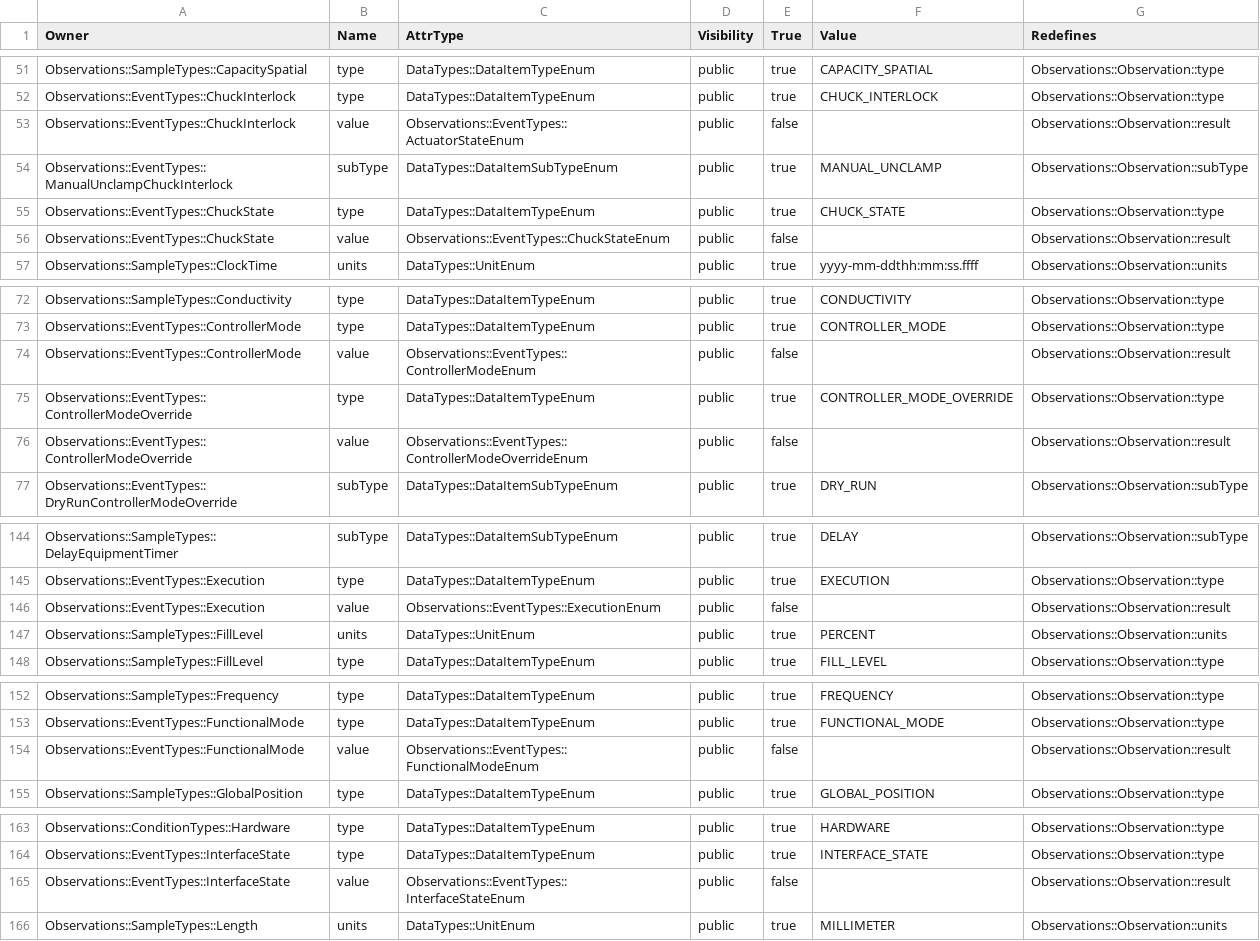
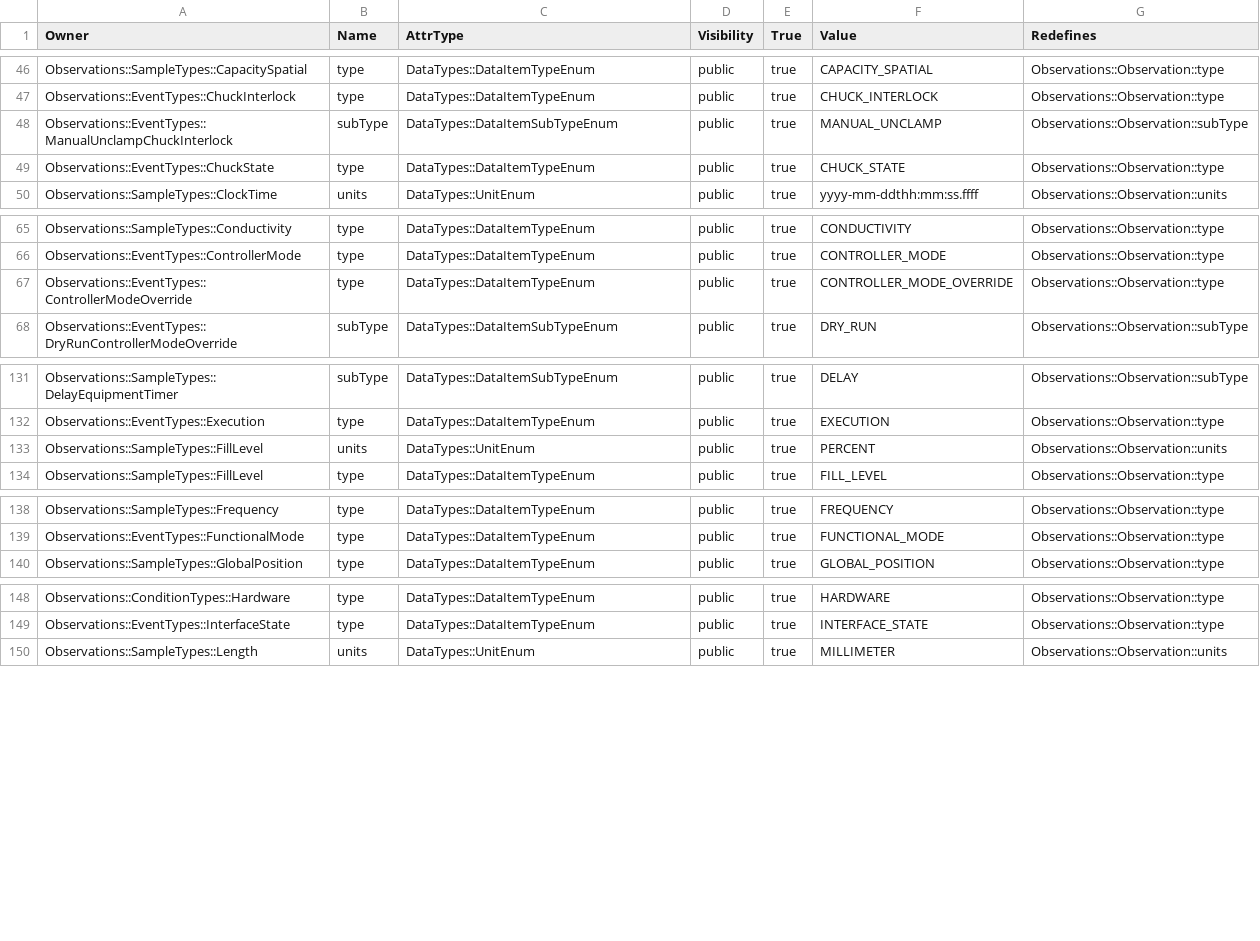
Before and after one commit to mtconnect/standard_doc_generator, a CSV file: deglossifier/Models/observation_attributes.csv, drawn as a sheet; only a part is shown, gaps mark what is left out; the diff covers the shown part only.

Commit message:
Separated out even result def

```diff
--- a/deglossifier/Models/observation_attributes.csv
+++ b/deglossifier/Models/observation_attributes.csv
@@ -52,6 +47,4 @@ Observations::SampleTypes::CapacitySpatial,type,DataTypes::DataItemTypeEnum,publ
 Observations::EventTypes::ChuckInterlock,type,DataTypes::DataItemTypeEnum,public,true,CHUCK_INTERLOCK,Observations::Observation::type
-Observations::EventTypes::ChuckInterlock,value,Observations::EventTypes::ActuatorStateEnum,public,false,,Observations::Observation::result
 Observations::EventTypes::ManualUnclampChuckInterlock,subType,DataTypes::DataItemSubTypeEnum,public,true,MANUAL_UNCLAMP,Observations::Observation::subType
 Observations::EventTypes::ChuckState,type,DataTypes::DataItemTypeEnum,public,true,CHUCK_STATE,Observations::Observation::type
-Observations::EventTypes::ChuckState,value,Observations::EventTypes::ChuckStateEnum,public,false,,Observations::Observation::result
 Observations::SampleTypes::ClockTime,units,DataTypes::UnitEnum,public,true,yyyy-mm-ddthh:mm:ss.ffff,Observations::Observation::units
@@ -73,5 +66,3 @@ Observations::SampleTypes::Conductivity,type,DataTypes::DataItemTypeEnum,public,
 Observations::EventTypes::ControllerMode,type,DataTypes::DataItemTypeEnum,public,true,CONTROLLER_MODE,Observations::Observation::type
-Observations::EventTypes::ControllerMode,value,Observations::EventTypes::ControllerModeEnum,public,false,,Observations::Observation::result
 Observations::EventTypes::ControllerModeOverride,type,DataTypes::DataItemTypeEnum,public,true,CONTROLLER_MODE_OVERRIDE,Observations::Observation::type
-Observations::EventTypes::ControllerModeOverride,value,Observations::EventTypes::ControllerModeOverrideEnum,public,false,,Observations::Observation::result
 Observations::EventTypes::DryRunControllerModeOverride,subType,DataTypes::DataItemSubTypeEnum,public,true,DRY_RUN,Observations::Observation::subType
@@ -145,3 +132,2 @@ Observations::SampleTypes::DelayEquipmentTimer,subType,DataTypes::DataItemSubTyp
 Observations::EventTypes::Execution,type,DataTypes::DataItemTypeEnum,public,true,EXECUTION,Observations::Observation::type
-Observations::EventTypes::Execution,value,Observations::EventTypes::ExecutionEnum,public,false,,Observations::Observation::result
 Observations::SampleTypes::FillLevel,units,DataTypes::UnitEnum,public,true,PERCENT,Observations::Observation::units
@@ -153,3 +139,2 @@ Observations::SampleTypes::Frequency,type,DataTypes::DataItemTypeEnum,public,tru
 Observations::EventTypes::FunctionalMode,type,DataTypes::DataItemTypeEnum,public,true,FUNCTIONAL_MODE,Observations::Observation::type
-Observations::EventTypes::FunctionalMode,value,Observations::EventTypes::FunctionalModeEnum,public,false,,Observations::Observation::result
 Observations::SampleTypes::GlobalPosition,type,DataTypes::DataItemTypeEnum,public,true,GLOBAL_POSITION,Observations::Observation::type
@@ -164,3 +149,2 @@ Observations::ConditionTypes::Hardware,type,DataTypes::DataItemTypeEnum,public,t
 Observations::EventTypes::InterfaceState,type,DataTypes::DataItemTypeEnum,public,true,INTERFACE_STATE,Observations::Observation::type
-Observations::EventTypes::InterfaceState,value,Observations::EventTypes::InterfaceStateEnum,public,false,,Observations::Observation::result
 Observations::SampleTypes::Length,units,DataTypes::UnitEnum,public,true,MILLIMETER,Observations::Observation::units
```
Also changed, not shown: 14 removed rows elsewhere in this file, 1 other file.
